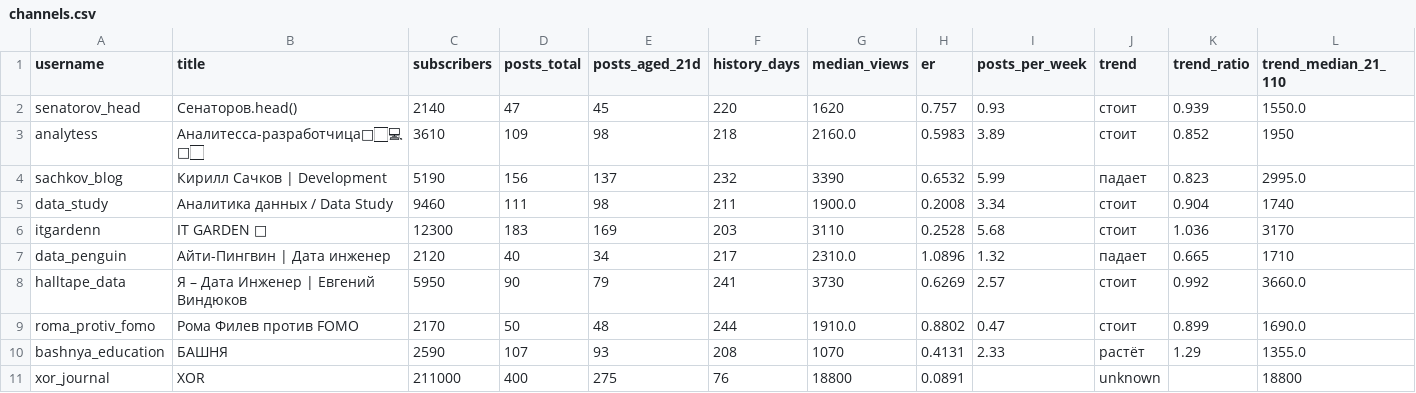
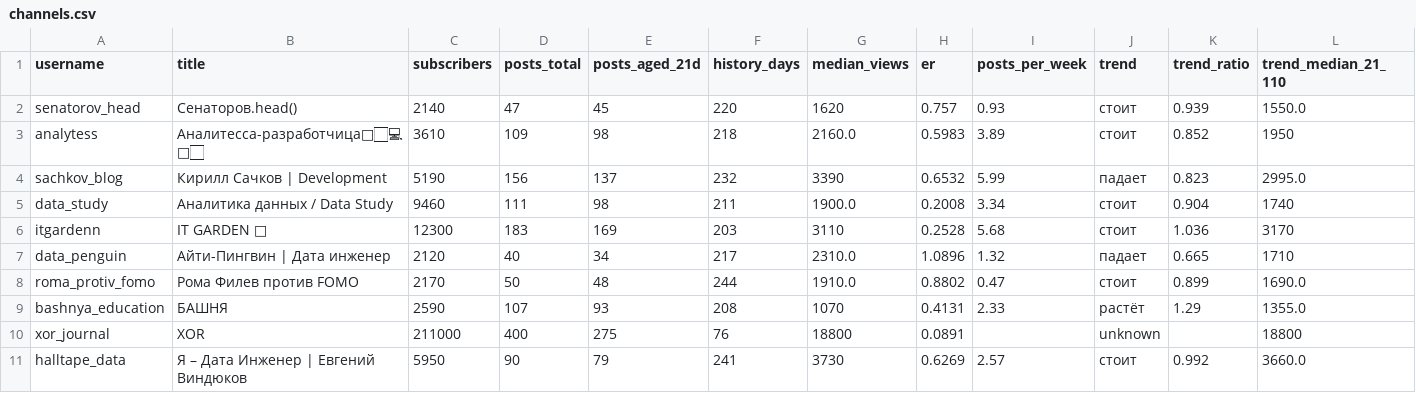
Before and after one commit to gneznamov-bot/-experts, a CSV file: data/channels.csv, drawn as a sheet; only a part is shown; removed rows and columns are numbered as before the commit, all else as after; rows hold the shown columns only; the diff names each change by its address in the sheet, - before the commit and + after, or states it on an @@ line.

```diff
--- a/data/channels.csv
+++ b/data/channels.csv
-row 8: halltape_data | Я – Дата Инженер | Евгений Виндюков | 5950 | 90 | 79 | 241 | 3730 | 0.6269 | 2.57 | стоит | 0.992 | 3660.0
+row 11: halltape_data | Я – Дата Инженер | Евгений Виндюков | 5950 | 90 | 79 | 241 | 3730 | 0.6269 | 2.57 | стоит | 0.992 | 3660.0
```
Also changed, not shown: 16 other files.
